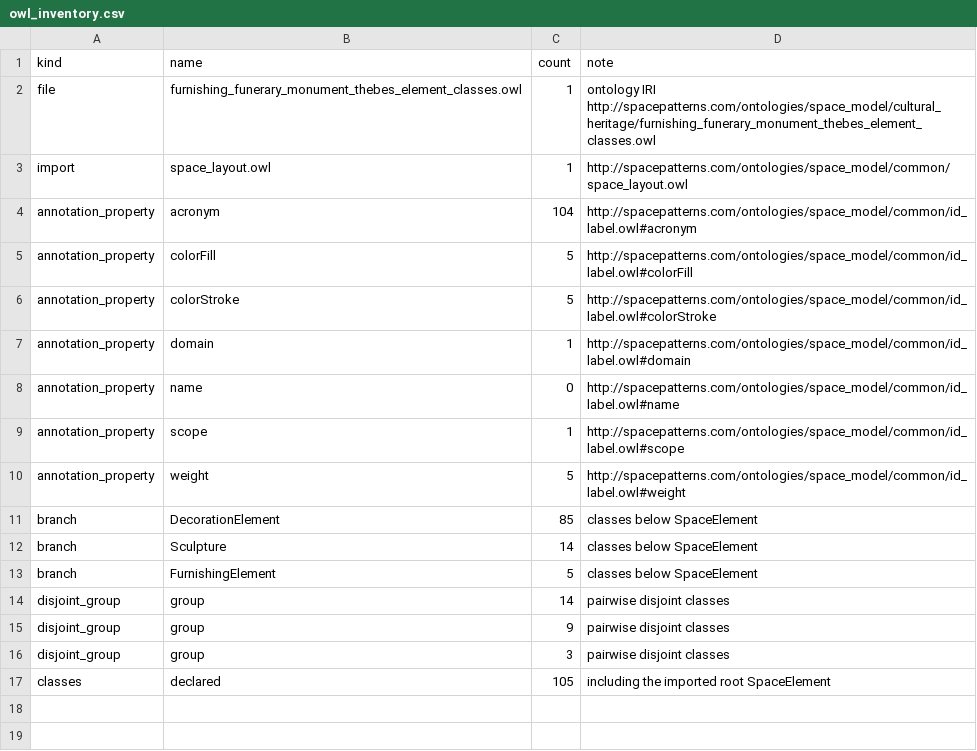
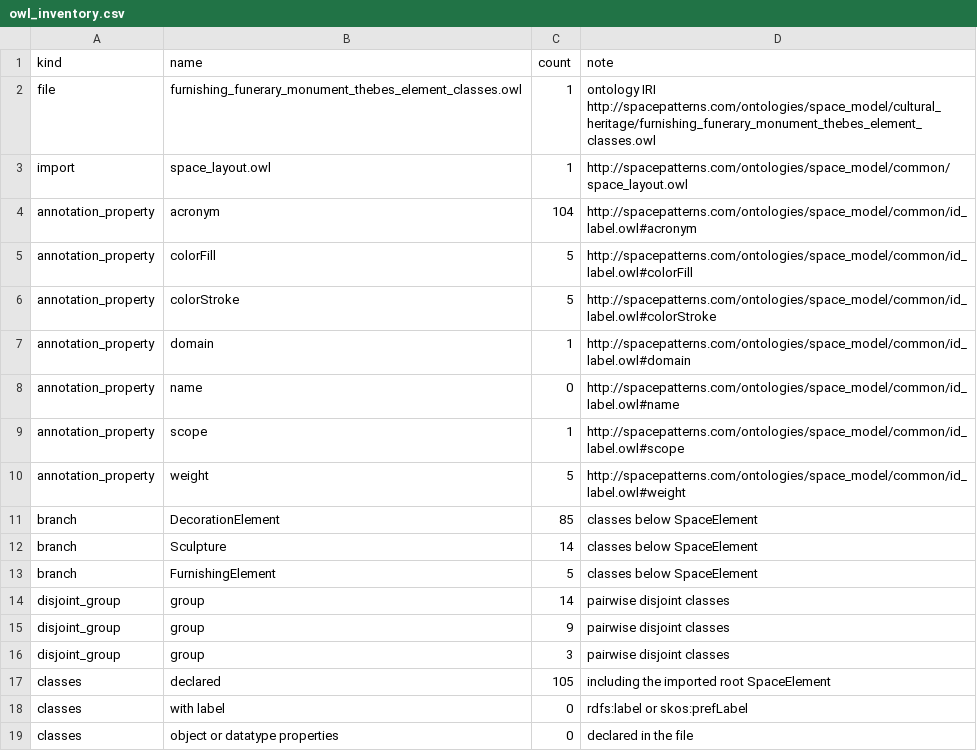
Before and after one commit to Research-Squirrel-Engineers/AncientEgyptianFuneraryMonuments, a CSV file: dist/tables/owl_inventory.csv, drawn as a sheet.

Commit message:
Apply the subject expert's answers and add the figures for a six-slide introduction
The cubit is 0.5 m. The shape grammar is not part of the talk. The new figures show the state of research data, one monument with its rooms and decoration, what the received ontology contains and lacks, a four-step roadmap and the planned links.

The plan of Harwa is a placeholder, because it is not part of the repository.

```diff
--- a/dist/tables/owl_inventory.csv
+++ b/dist/tables/owl_inventory.csv
@@ -17 +17,3 @@ disjoint_group,group,3,pairwise disjoint classes
 classes,declared,105,including the imported root SpaceElement
+classes,with label,0,rdfs:label or skos:prefLabel
+classes,object or datatype properties,0,declared in the file
```
Also changed, not shown: 22 other files.
